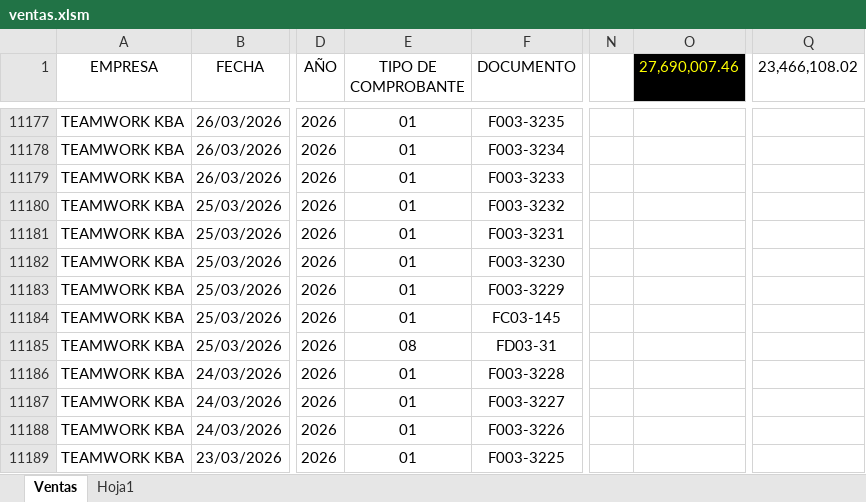
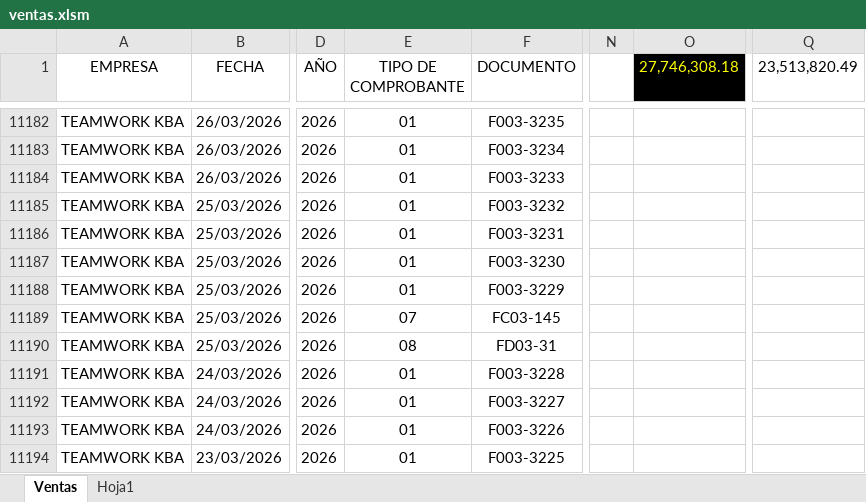
Before and after one commit to 1988-11/dashboard_ventas, an Excel workbook: ventas.xlsm, sheet Ventas, drawn as a sheet; only a part is shown, gaps mark what is left out; values as stored, in another font and other column widths than the file's, no borders; table styles not drawn; addresses are those after the commit; the diff covers the shown part only; the diff names each change by its address in the sheet, - before the commit and + after, or states it on an @@ line.

Commit message:
ventas marzo
actualizacion de ventas  marzo 2026

```diff
--- a/ventas.xlsm (sheet Ventas)
+++ b/ventas.xlsm (sheet Ventas)
-O1: 27,690,007.46
+O1: 27,746,308.18
-Q1: 23,466,108.02
+Q1: 23,513,820.49
-E11189 (TIPO DE COMPROBANTE): 01
+E11189 (TIPO DE COMPROBANTE): 07
```
Also changed, not shown: 14 added rows and 7 edited cells elsewhere in this sheet.
